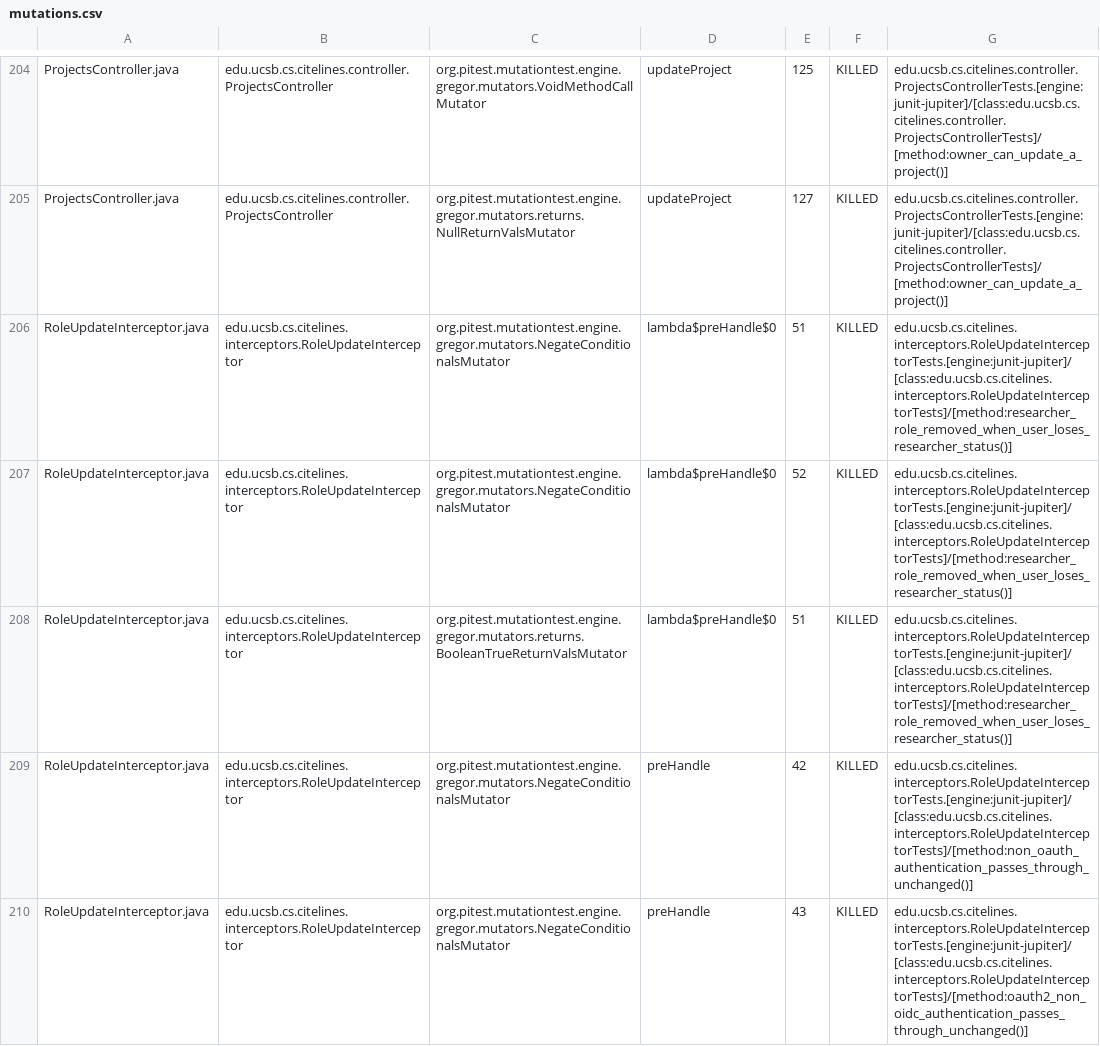
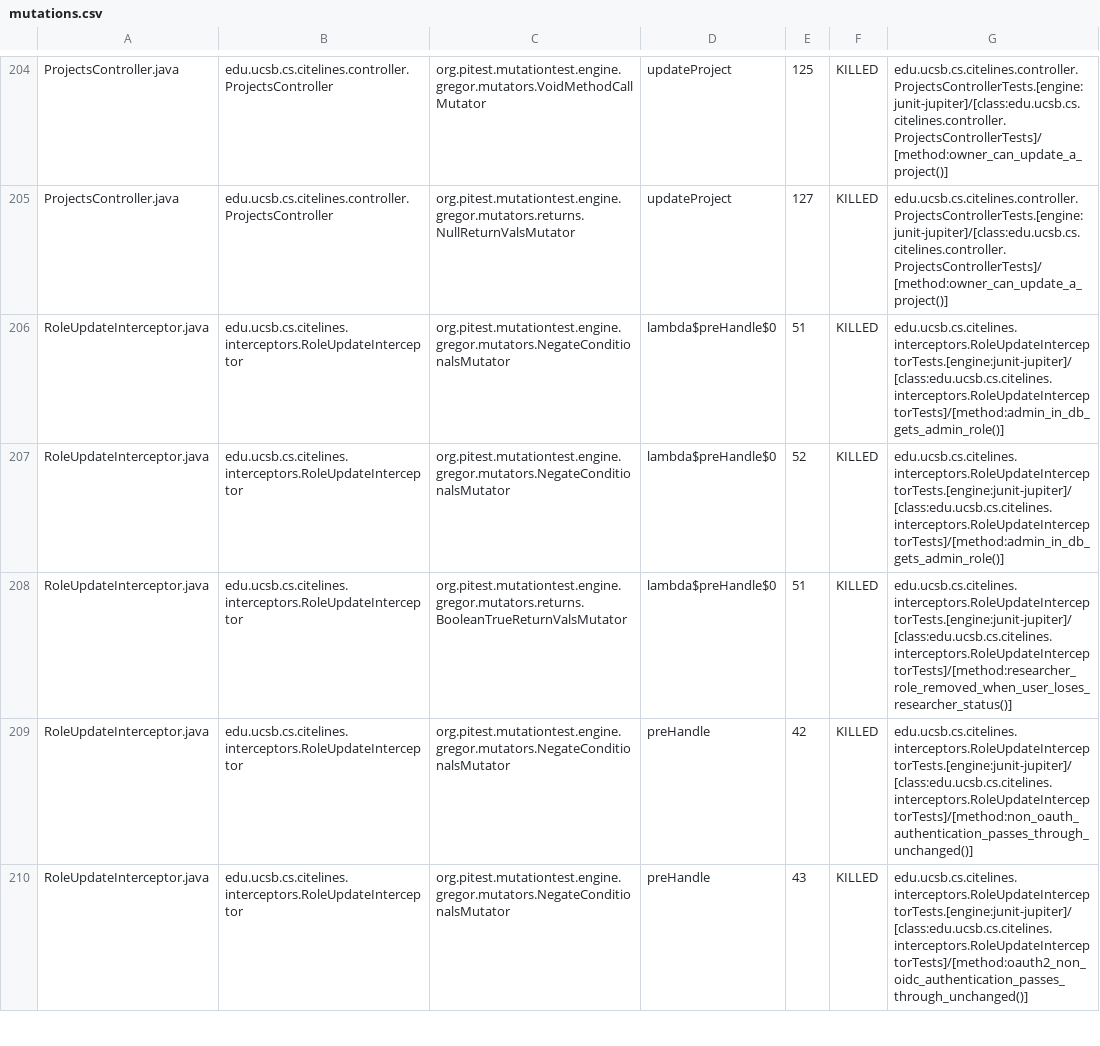
Before and after one commit to ucsb-cs156/proj-citelines, a CSV file: prs/14/pitest/mutations.csv, drawn as a sheet; only a part is shown, gaps mark what is left out; the diff covers the shown part only.

Commit message:
Deploying to gh-pages from @ ucsb-cs156/proj-citelines@80dedec8b9f46f6b29a60766df3ea590df79b148 🚀

```diff
--- a/prs/14/pitest/mutations.csv
+++ b/prs/14/pitest/mutations.csv
@@ -205,4 +205,4 @@ ProjectsController.java,edu.ucsb.cs.citelines.controller.ProjectsController,org.
 ProjectsController.java,edu.ucsb.cs.citelines.controller.ProjectsController,org.pitest.mutationtest.engine.gregor.mutators.returns.NullReturnValsMutator,updateProject,127,KILLED,edu.ucsb.cs.citelines.controller.ProjectsControllerTests.[engine:junit-jupiter]/[class:edu.ucsb.cs.citelines.controller.ProjectsControllerTests]/[method:owner_can_update_a_project()]
-RoleUpdateInterceptor.java,edu.ucsb.cs.citelines.interceptors.RoleUpdateInterceptor,org.pitest.mutationtest.engine.gregor.mutators.NegateConditionalsMutator,lambda$preHandle$0,51,KILLED,edu.ucsb.cs.citelines.interceptors.RoleUpdateInterceptorTests.[engine:junit-jupiter]/[class:edu.ucsb.cs.citelines.interceptors.RoleUpdateInterceptorTests]/[method:researcher_role_removed_when_user_loses_researcher_status()]
-RoleUpdateInterceptor.java,edu.ucsb.cs.citelines.interceptors.RoleUpdateInterceptor,org.pitest.mutationtest.engine.gregor.mutators.NegateConditionalsMutator,lambda$preHandle$0,52,KILLED,edu.ucsb.cs.citelines.interceptors.RoleUpdateInterceptorTests.[engine:junit-jupiter]/[class:edu.ucsb.cs.citelines.interceptors.RoleUpdateInterceptorTests]/[method:researcher_role_removed_when_user_loses_researcher_status()]
+RoleUpdateInterceptor.java,edu.ucsb.cs.citelines.interceptors.RoleUpdateInterceptor,org.pitest.mutationtest.engine.gregor.mutators.NegateConditionalsMutator,lambda$preHandle$0,51,KILLED,edu.ucsb.cs.citelines.interceptors.RoleUpdateInterceptorTests.[engine:junit-jupiter]/[class:edu.ucsb.cs.citelines.interceptors.RoleUpdateInterceptorTests]/[method:admin_in_db_gets_admin_role()]
+RoleUpdateInterceptor.java,edu.ucsb.cs.citelines.interceptors.RoleUpdateInterceptor,org.pitest.mutationtest.engine.gregor.mutators.NegateConditionalsMutator,lambda$preHandle$0,52,KILLED,edu.ucsb.cs.citelines.interceptors.RoleUpdateInterceptorTests.[engine:junit-jupiter]/[class:edu.ucsb.cs.citelines.interceptors.RoleUpdateInterceptorTests]/[method:admin_in_db_gets_admin_role()]
 RoleUpdateInterceptor.java,edu.ucsb.cs.citelines.interceptors.RoleUpdateInterceptor,org.pitest.mutationtest.engine.gregor.mutators.returns.BooleanTrueReturnValsMutator,lambda$preHandle$0,51,KILLED,edu.ucsb.cs.citelines.interceptors.RoleUpdateInterceptorTests.[engine:junit-jupiter]/[class:edu.ucsb.cs.citelines.interceptors.RoleUpdateInterceptorTests]/[method:researcher_role_removed_when_user_loses_researcher_status()]
```
Also changed, not shown: 18 edited cells elsewhere in this file, 32 other files.
